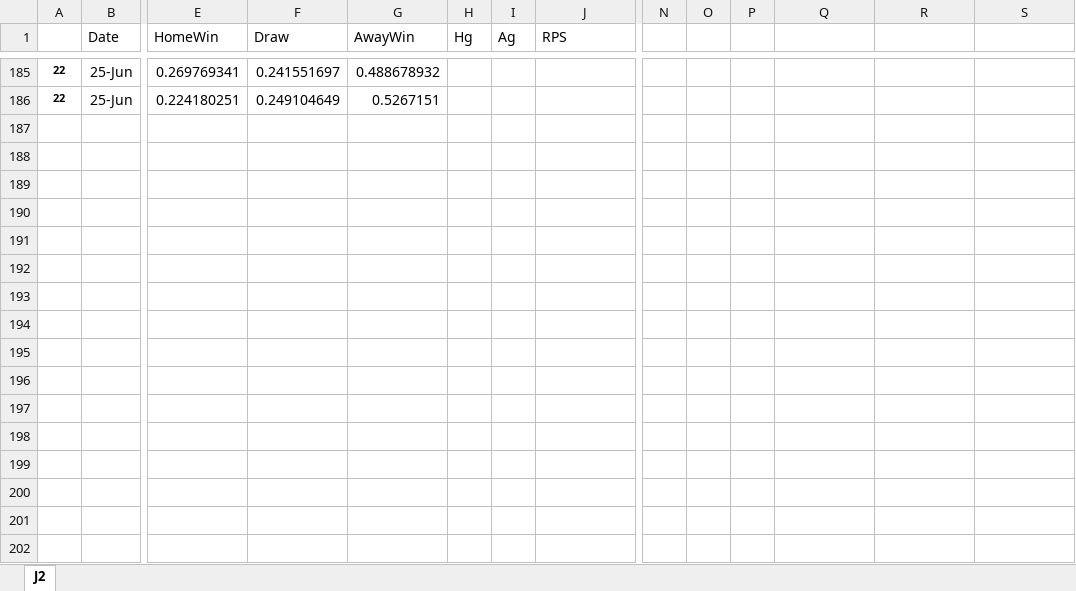
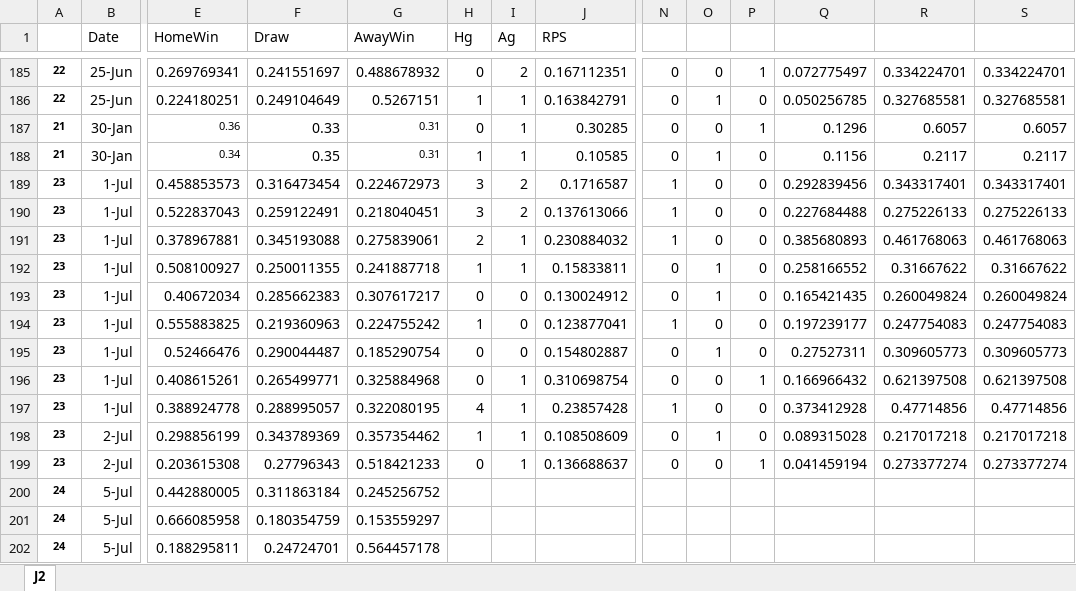
Before and after one commit to y00sh/Soccer-Prediction, an Excel workbook: RPS_yoosh_J2.xlsx, sheet J2, drawn as a sheet; only a part is shown, gaps mark what is left out; values as stored, in another font and other column widths than the file's, no borders; rows hold the shown columns only; the diff covers the shown part only; the diff names each change by its address in the sheet, - before the commit and + after, or states it on an @@ line.

```diff
--- a/RPS_yoosh_J2.xlsx (sheet J2)
+++ b/RPS_yoosh_J2.xlsx (sheet J2)
-H185 (Hg): (empty)
+H185 (Hg): 0
-I185 (Ag): (empty)
+I185 (Ag): 2
-J185 (RPS): (empty)
+J185 (RPS): 0.167112351
-N185:N186: (empty)
+N185:N186: 0
-O185: (empty)
+O185: 0
-P185: (empty)
+P185: 1
-Q185: (empty)
+Q185: 0.072775497
-R185: (empty)
+R185: 0.334224701
-S185: (empty)
+S185: 0.334224701
-H186 (Hg): (empty)
+H186 (Hg): 1
-I186 (Ag): (empty)
+I186 (Ag): 1
-J186 (RPS): (empty)
+J186 (RPS): 0.163842791
-O186: (empty)
+O186: 1
-P186: (empty)
+P186: 0
-Q186: (empty)
+Q186: 0.050256785
-R186: (empty)
+R186: 0.327685581
-S186: (empty)
+S186: 0.327685581
+row 187: 21 | 30-Jan | 0.36 | 0.33 | 0.31 | 0 | 1 | 0.30285 | 0 | 0 | 1 | 0.1296 | 0.6057 | 0.6057
+row 188: 21 | 30-Jan | 0.34 | 0.35 | 0.31 | 1 | 1 | 0.10585 | 0 | 1 | 0 | 0.1156 | 0.2117 | 0.2117
+row 189: 23 | 1-Jul | 0.458853573 | 0.316473454 | 0.224672973 | 3 | 2 | 0.1716587 | 1 | 0 | 0 | 0.292839456 | 0.343317401 | 0.343317401
+row 190: 23 | 1-Jul | 0.522837043 | 0.259122491 | 0.218040451 | 3 | 2 | 0.137613066 | 1 | 0 | 0 | 0.227684488 | 0.275226133 | 0.275226133
+row 191: 23 | 1-Jul | 0.378967881 | 0.345193088 | 0.275839061 | 2 | 1 | 0.230884032 | 1 | 0 | 0 | 0.385680893 | 0.461768063 | 0.461768063
+row 192: 23 | 1-Jul | 0.508100927 | 0.250011355 | 0.241887718 | 1 | 1 | 0.15833811 | 0 | 1 | 0 | 0.258166552 | 0.31667622 | 0.31667622
+row 193: 23 | 1-Jul | 0.40672034 | 0.285662383 | 0.307617217 | 0 | 0 | 0.130024912 | 0 | 1 | 0 | 0.165421435 | 0.260049824 | 0.260049824
+row 194: 23 | 1-Jul | 0.555883825 | 0.219360963 | 0.224755242 | 1 | 0 | 0.123877041 | 1 | 0 | 0 | 0.197239177 | 0.247754083 | 0.247754083
+row 195: 23 | 1-Jul | 0.52466476 | 0.290044487 | 0.185290754 | 0 | 0 | 0.154802887 | 0 | 1 | 0 | 0.27527311 | 0.309605773 | 0.309605773
+row 196: 23 | 1-Jul | 0.408615261 | 0.265499771 | 0.325884968 | 0 | 1 | 0.310698754 | 0 | 0 | 1 | 0.166966432 | 0.621397508 | 0.621397508
+row 197: 23 | 1-Jul | 0.388924778 | 0.288995057 | 0.322080195 | 4 | 1 | 0.23857428 | 1 | 0 | 0 | 0.373412928 | 0.47714856 | 0.47714856
+row 198: 23 | 2-Jul | 0.298856199 | 0.343789369 | 0.357354462 | 1 | 1 | 0.108508609 | 0 | 1 | 0 | 0.089315028 | 0.217017218 | 0.217017218
+row 199: 23 | 2-Jul | 0.203615308 | 0.27796343 | 0.518421233 | 0 | 1 | 0.136688637 | 0 | 0 | 1 | 0.041459194 | 0.273377274 | 0.273377274
+row 200: 24 | 5-Jul | 0.442880005 | 0.311863184 | 0.245256752
+row 201: 24 | 5-Jul | 0.666085958 | 0.180354759 | 0.153559297
+row 202: 24 | 5-Jul | 0.188295811 | 0.24724701 | 0.564457178
```
Also changed, not shown: 8 added rows and 82 edited cells elsewhere in this sheet.
